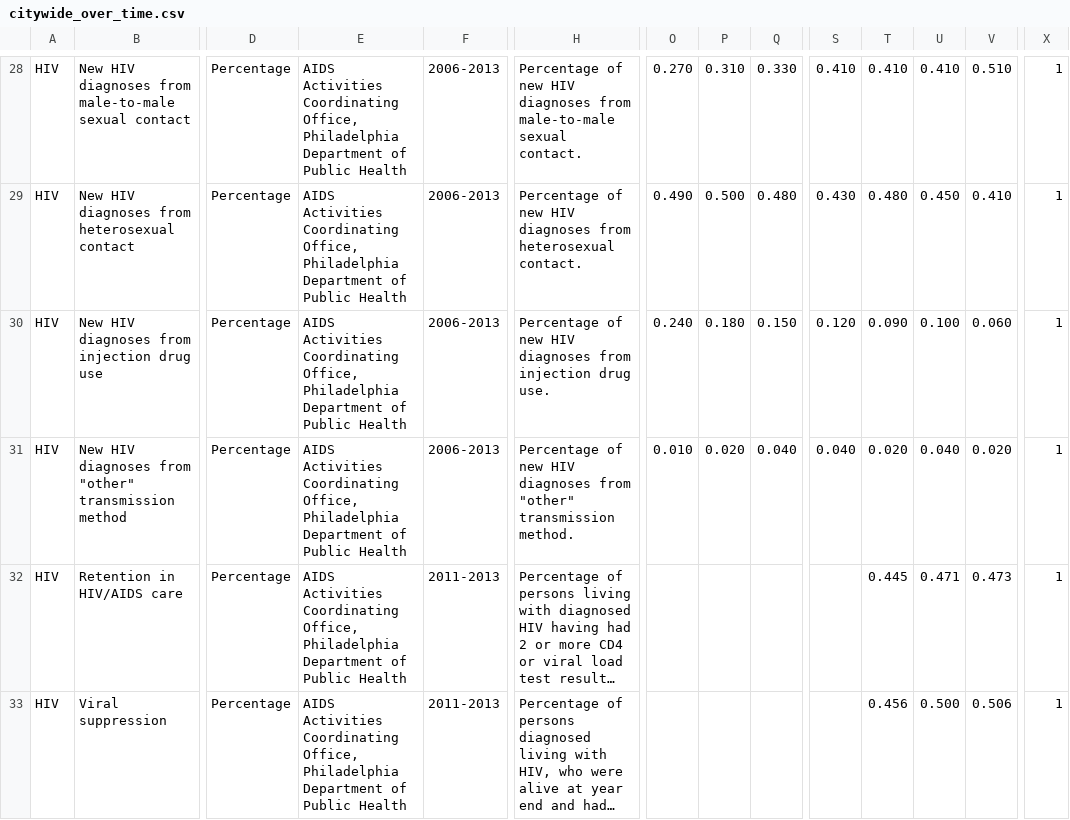
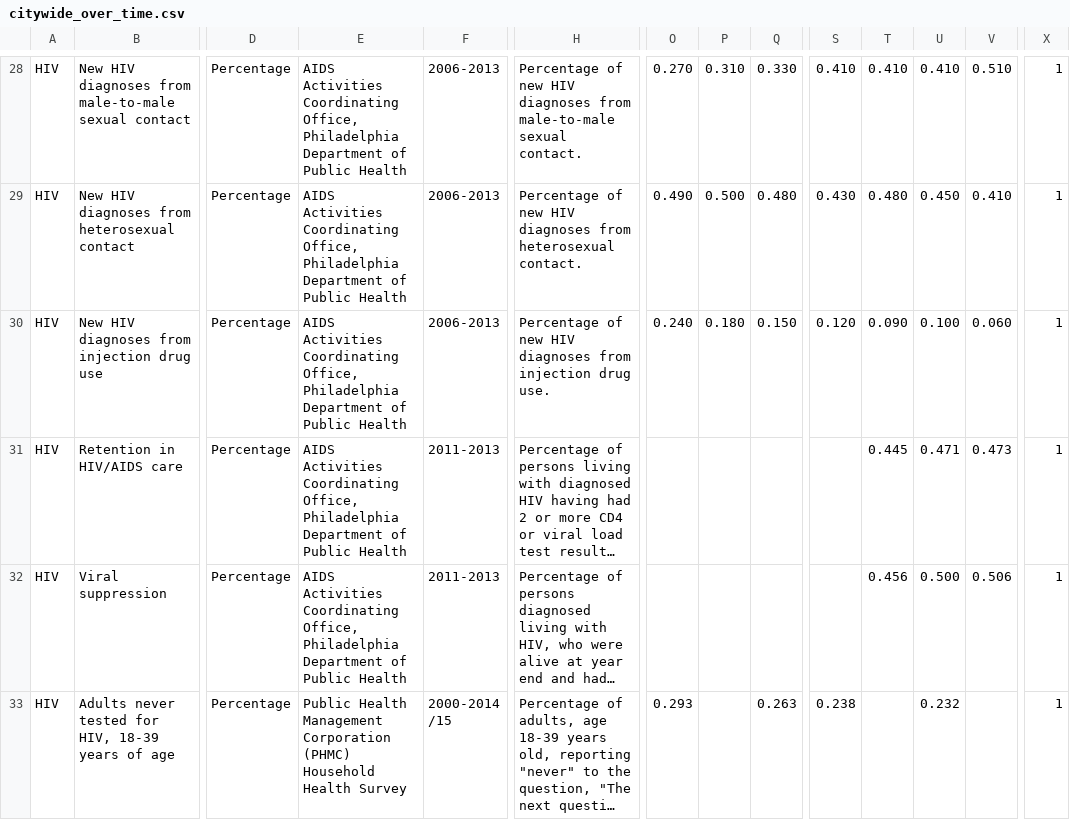
Before and after one commit to timwis/sheetstat, a CSV file: _data/citywide_over_time.csv, drawn as a sheet; only a part is shown, gaps mark what is left out; the shorter side is filled out with more unchanged rows; long unchanged cells end in …; rows hold the shown columns only; the diff names each change by its address in the sheet, - before the commit and + after, or states it on an @@ line.

Commit message:
Citywide removed other HIV transmission graph

```diff
--- a/_data/citywide_over_time.csv
+++ b/_data/citywide_over_time.csv
-row 31: HIV | New HIV diagnoses from "other" transmission method | Percentage | AIDS Activities Coordinating Office, Philadelphia Department of Public Health | 2006-2013 | Percentage of new HIV diagnoses from "other" transmission method. | 0.010 | 0.020 | 0.040 | 0.040 | 0.020 | 0.040 | 0.020 | 1
```
